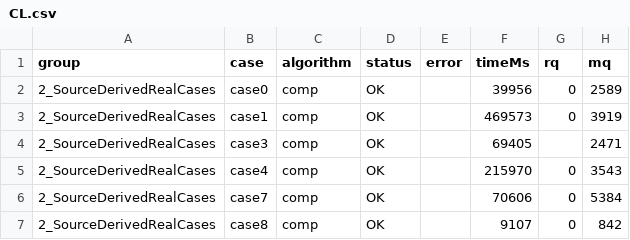
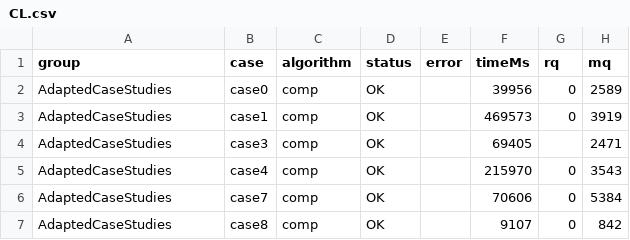
Before and after one commit to zeno-98/NRTA_Learning, a CSV file: 3_Adapted_Case_Studies/results/CL.csv, drawn as a sheet; only a part is shown; the diff names each change by its address in the sheet, - before the commit and + after, or states it on an @@ line.

```diff
--- a/3_Adapted_Case_Studies/results/CL.csv
+++ b/3_Adapted_Case_Studies/results/CL.csv
-A2:A7 (group): 2_SourceDerivedRealCases
+A2:A7 (group): AdaptedCaseStudies
```
Also changed, not shown: 3_Adapted_Case_Studies/results/TCT.csv, 3_Adapted_Case_Studies/results/TOT.csv, 17 other files.
